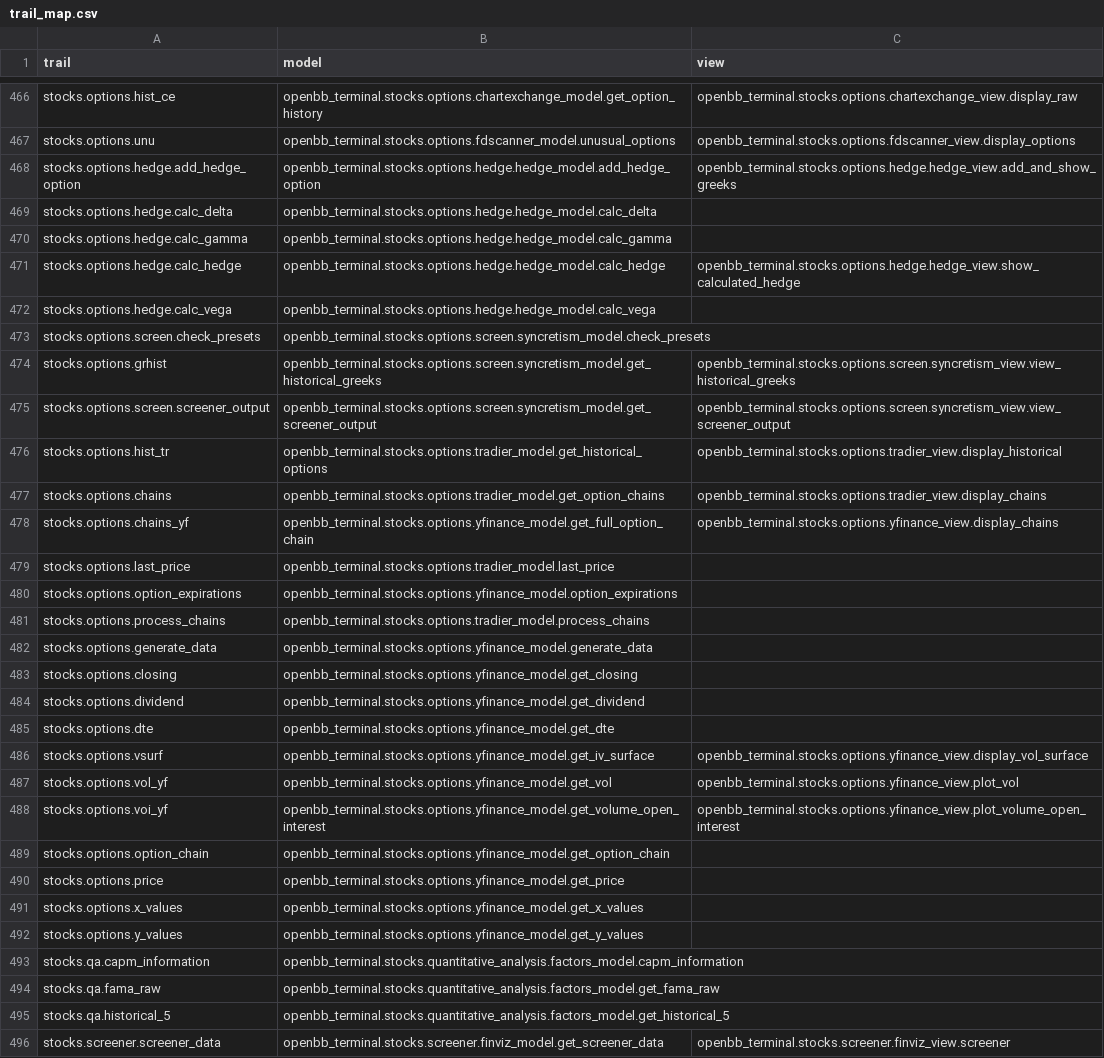
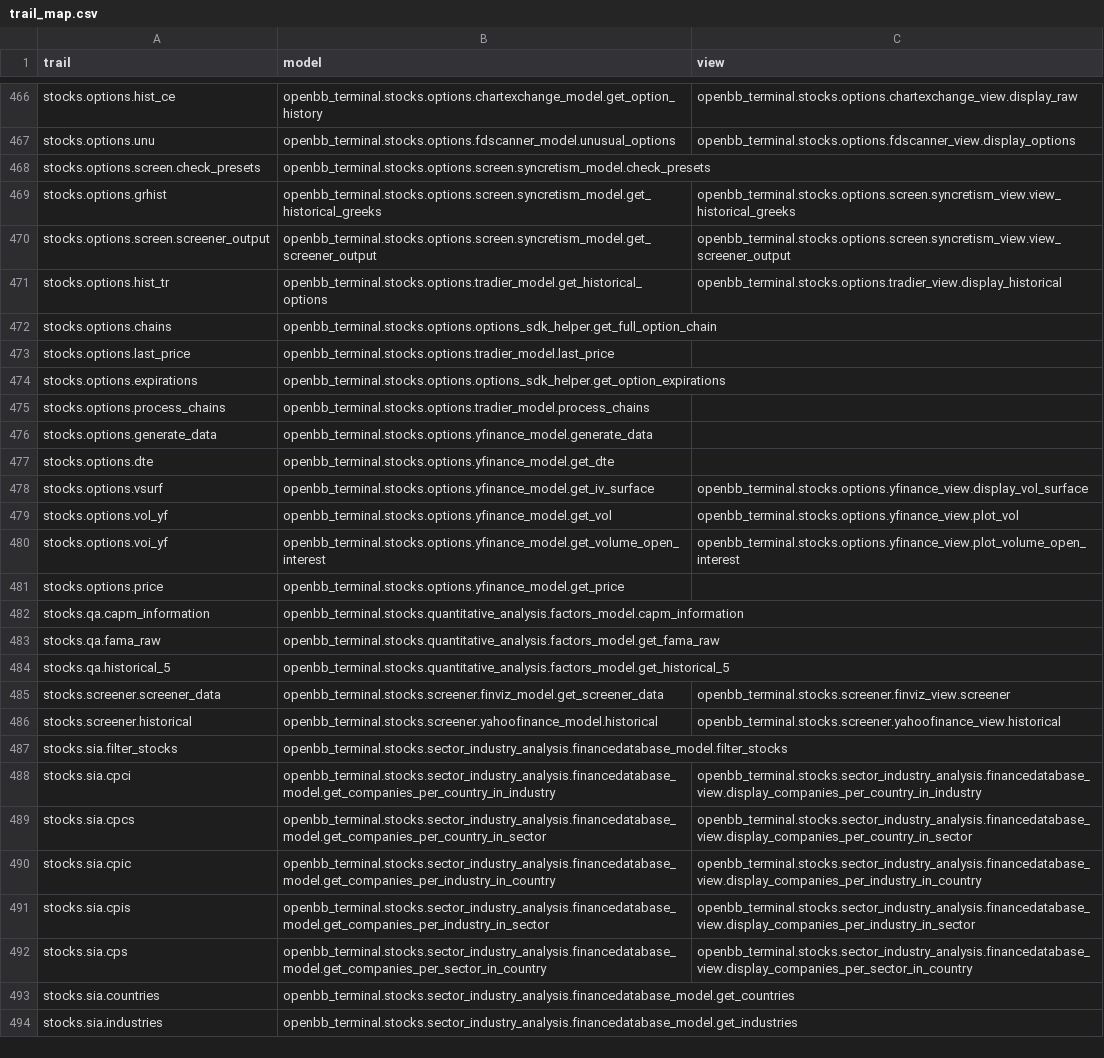
Before and after one commit to petercai/peppermint-finance, a CSV file: openbb_terminal/miscellaneous/library/trail_map.csv, drawn as a sheet; only a part is shown, gaps mark what is left out; the shorter side is filled out with more unchanged rows.

Commit message:
Refactor option chain for sdk (#3414)
* Refactor option chain for sdk

* Lint

* Executive decision about chains function

* Allow chains to specify an expiry

* Fix docstring +fix test + isort

* trail map merge

* Remove some unnecessary trails

* Fixes #3325

* Faster expirations

* This is why we dont skip pre commit

```diff
--- a/openbb_terminal/miscellaneous/library/trail_map.csv
+++ b/openbb_terminal/miscellaneous/library/trail_map.csv
@@ -467,7 +467,2 @@ stocks.options.hist_ce,openbb_terminal.stocks.options.chartexchange_model.get_op
 stocks.options.unu,openbb_terminal.stocks.options.fdscanner_model.unusual_options,openbb_terminal.stocks.options.fdscanner_view.display_options
-stocks.options.hedge.add_hedge_option,openbb_terminal.stocks.options.hedge.hedge_model.add_hedge_option,openbb_terminal.stocks.options.hedge.hedge_view.add_and_show_greeks
-stocks.options.hedge.calc_delta,openbb_terminal.stocks.options.hedge.hedge_model.calc_delta,
-stocks.options.hedge.calc_gamma,openbb_terminal.stocks.options.hedge.hedge_model.calc_gamma,
-stocks.options.hedge.calc_hedge,openbb_terminal.stocks.options.hedge.hedge_model.calc_hedge,openbb_terminal.stocks.options.hedge.hedge_view.show_calculated_hedge
-stocks.options.hedge.calc_vega,openbb_terminal.stocks.options.hedge.hedge_model.calc_vega,
 stocks.options.screen.check_presets,openbb_terminal.stocks.options.screen.syncretism_model.check_presets,
@@ -476,10 +471,7 @@ stocks.options.screen.screener_output,openbb_terminal.stocks.options.screen.sync
 stocks.options.hist_tr,openbb_terminal.stocks.options.tradier_model.get_historical_options,openbb_terminal.stocks.options.tradier_view.display_historical
-stocks.options.chains,openbb_terminal.stocks.options.tradier_model.get_option_chains,openbb_terminal.stocks.options.tradier_view.display_chains
-stocks.options.chains_yf,openbb_terminal.stocks.options.yfinance_model.get_full_option_chain,openbb_terminal.stocks.options.yfinance_view.display_chains
+stocks.options.chains,openbb_terminal.stocks.options.options_sdk_helper.get_full_option_chain
 stocks.options.last_price,openbb_terminal.stocks.options.tradier_model.last_price,
-stocks.options.option_expirations,openbb_terminal.stocks.options.yfinance_model.option_expirations,
+stocks.options.expirations,openbb_terminal.stocks.options.options_sdk_helper.get_option_expirations
 stocks.options.process_chains,openbb_terminal.stocks.options.tradier_model.process_chains,
 stocks.options.generate_data,openbb_terminal.stocks.options.yfinance_model.generate_data,
-stocks.options.closing,openbb_terminal.stocks.options.yfinance_model.get_closing,
-stocks.options.dividend,openbb_terminal.stocks.options.yfinance_model.get_dividend,
 stocks.options.dte,openbb_terminal.stocks.options.yfinance_model.get_dte,
@@ -488,6 +480,3 @@ stocks.options.vol_yf,openbb_terminal.stocks.options.yfinance_model.get_vol,open
 stocks.options.voi_yf,openbb_terminal.stocks.options.yfinance_model.get_volume_open_interest,openbb_terminal.stocks.options.yfinance_view.plot_volume_open_interest
-stocks.options.option_chain,openbb_terminal.stocks.options.yfinance_model.get_option_chain,
 stocks.options.price,openbb_terminal.stocks.options.yfinance_model.get_price,
-stocks.options.x_values,openbb_terminal.stocks.options.yfinance_model.get_x_values,
-stocks.options.y_values,openbb_terminal.stocks.options.yfinance_model.get_y_values,
 stocks.qa.capm_information,openbb_terminal.stocks.quantitative_analysis.factors_model.capm_information,
```
Also changed, not shown: 12 other files.
